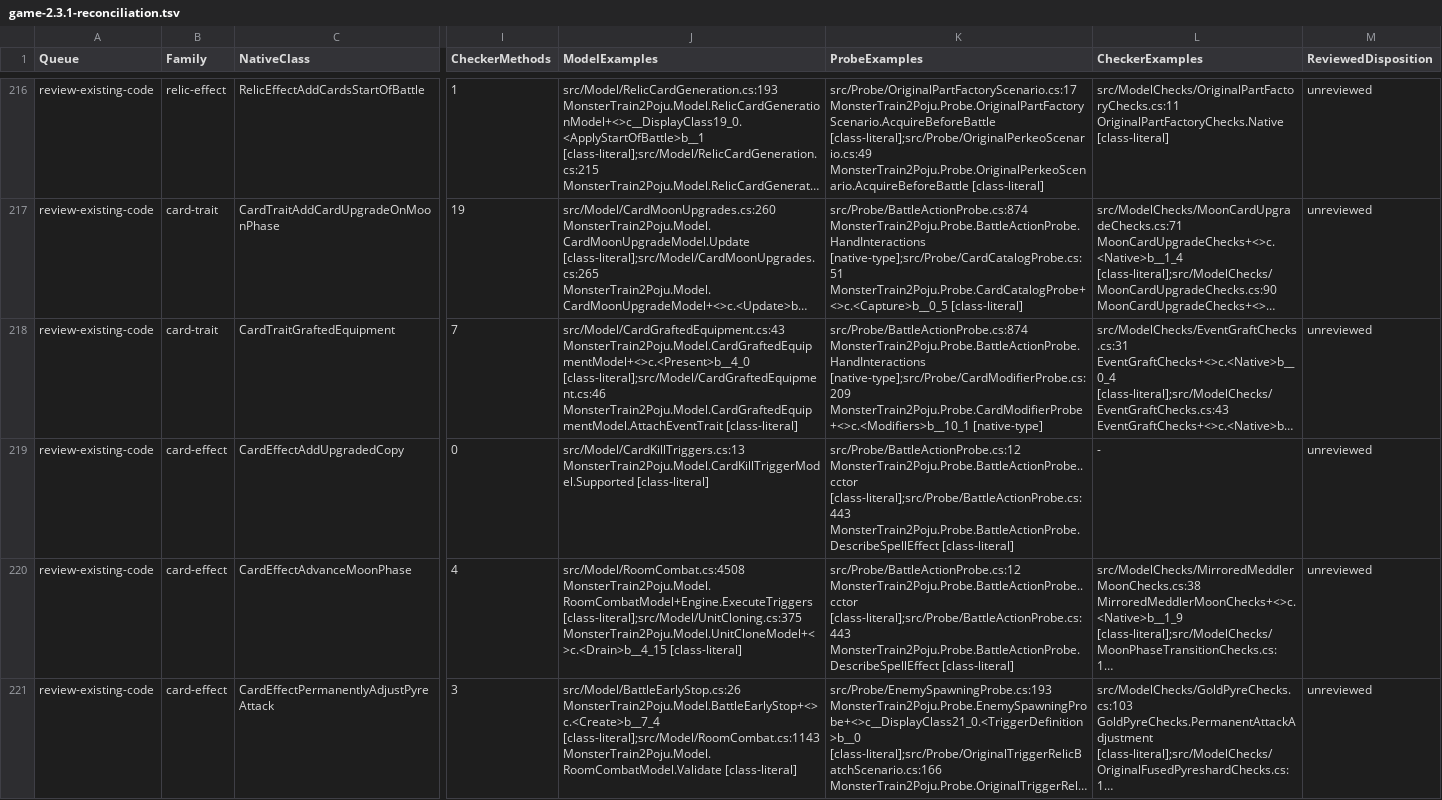
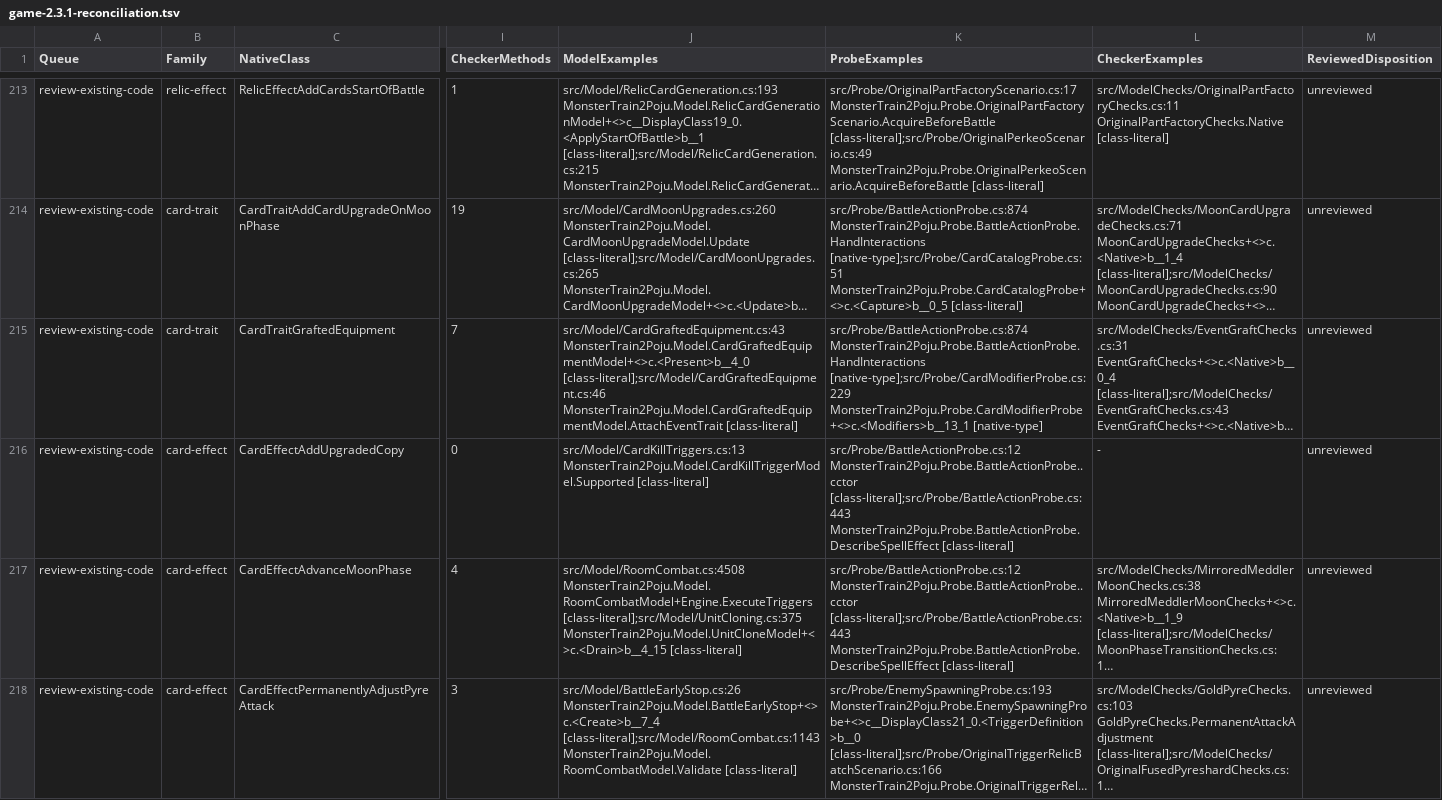
Before and after one commit to netcan/monster-train2-solver, a TSV file: docs/inventory/game-2.3.1-reconciliation.tsv, drawn as a sheet; only a part is shown, gaps mark what is left out; long unchanged cells end in …; addresses are those after the commit; the diff covers the shown part only; the diff names each change by its address in the sheet, - before the commit and + after, or states it on an @@ line.

Commit message:
Link random targeting and Pyre cooldown to verified native evidence

```diff
--- a/docs/inventory/game-2.3.1-reconciliation.tsv
+++ b/docs/inventory/game-2.3.1-reconciliation.tsv
-K215 (ProbeExamples): src/Probe/BattleActionProbe.cs:874 MonsterTrain2Poju.Probe.BattleActionProbe.HandInteractions [native-type];src/Probe/CardModifierProbe.cs:209 MonsterTrain2Poju.Probe.CardModifierProbe+<>c.<Modifiers>b__10_1 [native-type]
+K215 (ProbeExamples): src/Probe/BattleActionProbe.cs:874 MonsterTrain2Poju.Probe.BattleActionProbe.HandInteractions [native-type];src/Probe/CardModifierProbe.cs:229 MonsterTrain2Poju.Probe.CardModifierProbe+<>c.<Modifiers>b__13_1 [native-type]
```
Also changed, not shown: 3 added rows, 3 removed rows and 55 edited cells elsewhere in this file, 2 other files.
